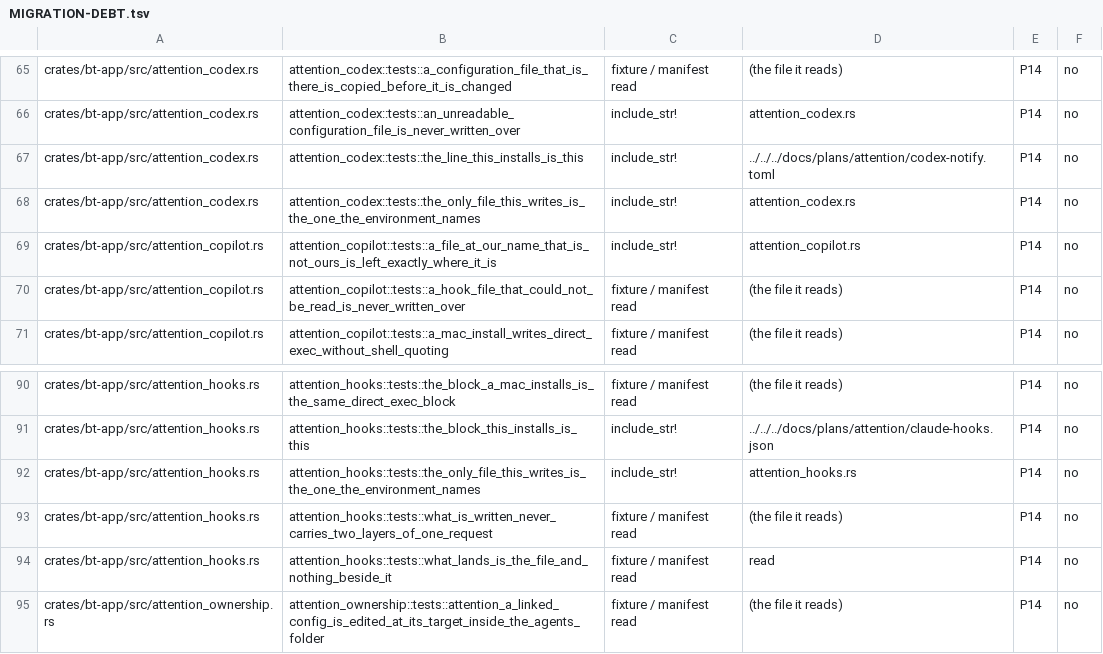
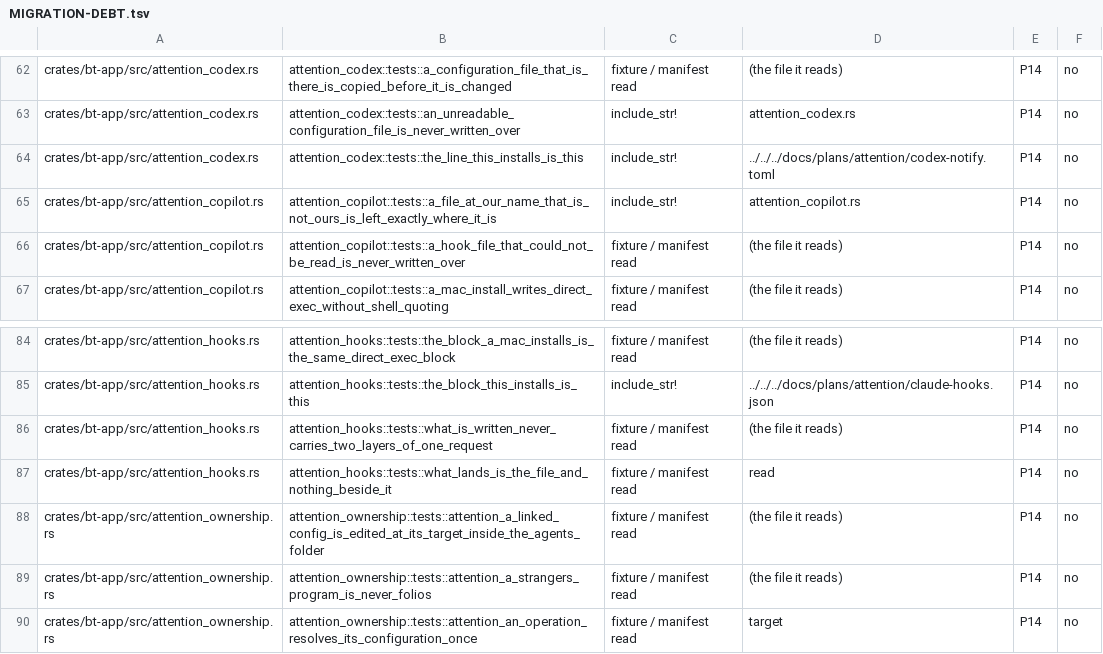
Before and after one commit to lulu-loopp/folio-terminal, a TSV file: docs/plans/MIGRATION-DEBT.tsv, drawn as a sheet; only a part is shown, gaps mark what is left out; the shorter side is filled out with more unchanged rows; the diff covers the shown part only; the diff names each change by its address in the sheet, - before the commit and + after, or states it on an @@ line.

```diff
--- a/docs/plans/MIGRATION-DEBT.tsv
+++ b/docs/plans/MIGRATION-DEBT.tsv
-row 68: crates/bt-app/src/attention_codex.rs | attention_codex::tests::the_only_file_this_writes_is_the_one_the_environment_names | include_str! | attention_codex.rs | P14 | no
-row 92: crates/bt-app/src/attention_hooks.rs | attention_hooks::tests::the_only_file_this_writes_is_the_one_the_environment_names | include_str! | attention_hooks.rs | P14 | no
```
Also changed, not shown: 27 removed rows elsewhere in this file, 16 other files.
